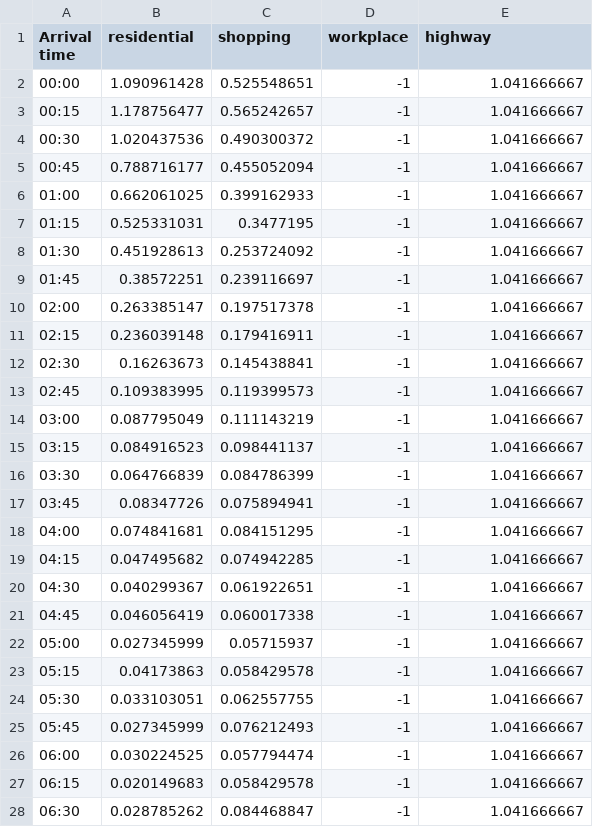
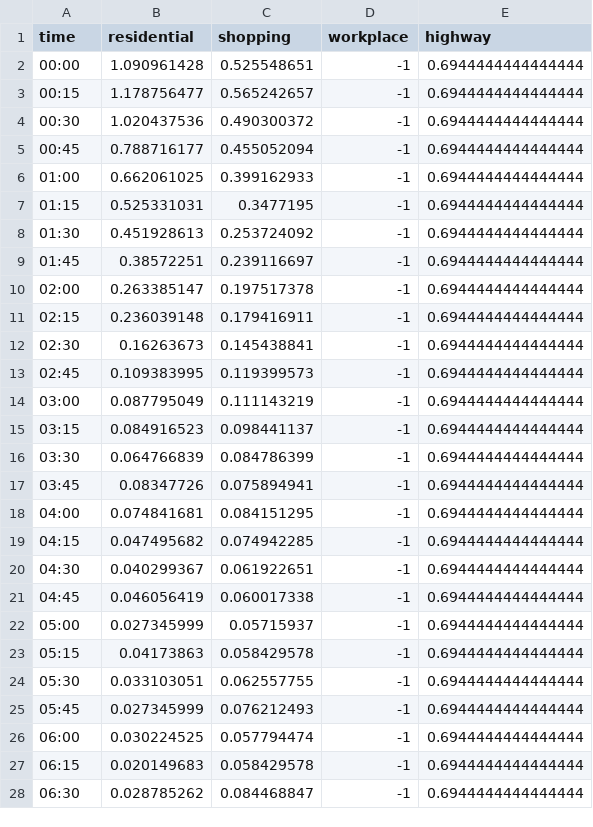
Before and after one commit to ponseko/chargax, a CSV file: chargax/data/car_arrival_percentages_weekends.csv, drawn as a sheet; only a part is shown; the diff covers the shown part only.

```diff
--- a/chargax/data/car_arrival_percentages_weekends.csv
+++ b/chargax/data/car_arrival_percentages_weekends.csv
@@ -1,28 +1,28 @@
-Arrival time,residential,shopping,workplace,highway
-00:00,1.090961428,0.525548651,-1,1.041666667
-00:15,1.178756477,0.565242657,-1,1.041666667
-00:30,1.020437536,0.490300372,-1,1.041666667
-00:45,0.788716177,0.455052094,-1,1.041666667
-01:00,0.662061025,0.399162933,-1,1.041666667
-01:15,0.525331031,0.3477195,-1,1.041666667
-01:30,0.451928613,0.253724092,-1,1.041666667
-01:45,0.38572251,0.239116697,-1,1.041666667
-02:00,0.263385147,0.197517378,-1,1.041666667
-02:15,0.236039148,0.179416911,-1,1.041666667
-02:30,0.16263673,0.145438841,-1,1.041666667
-02:45,0.109383995,0.119399573,-1,1.041666667
-03:00,0.087795049,0.111143219,-1,1.041666667
-03:15,0.084916523,0.098441137,-1,1.041666667
-03:30,0.064766839,0.084786399,-1,1.041666667
-03:45,0.08347726,0.075894941,-1,1.041666667
-04:00,0.074841681,0.084151295,-1,1.041666667
-04:15,0.047495682,0.074942285,-1,1.041666667
-04:30,0.040299367,0.061922651,-1,1.041666667
-04:45,0.046056419,0.060017338,-1,1.041666667
-05:00,0.027345999,0.05715937,-1,1.041666667
-05:15,0.04173863,0.058429578,-1,1.041666667
-05:30,0.033103051,0.062557755,-1,1.041666667
-05:45,0.027345999,0.076212493,-1,1.041666667
-06:00,0.030224525,0.057794474,-1,1.041666667
-06:15,0.020149683,0.058429578,-1,1.041666667
-06:30,0.028785262,0.084468847,-1,1.041666667
+time,residential,shopping,workplace,highway
+00:00,1.090961428,0.525548651,-1,0.6944444444444444
+00:15,1.178756477,0.565242657,-1,0.6944444444444444
+00:30,1.020437536,0.490300372,-1,0.6944444444444444
+00:45,0.788716177,0.455052094,-1,0.6944444444444444
+01:00,0.662061025,0.399162933,-1,0.6944444444444444
+01:15,0.525331031,0.3477195,-1,0.6944444444444444
+01:30,0.451928613,0.253724092,-1,0.6944444444444444
+01:45,0.38572251,0.239116697,-1,0.6944444444444444
+02:00,0.263385147,0.197517378,-1,0.6944444444444444
+02:15,0.236039148,0.179416911,-1,0.6944444444444444
+02:30,0.16263673,0.145438841,-1,0.6944444444444444
+02:45,0.109383995,0.119399573,-1,0.6944444444444444
+03:00,0.087795049,0.111143219,-1,0.6944444444444444
+03:15,0.084916523,0.098441137,-1,0.6944444444444444
+03:30,0.064766839,0.084786399,-1,0.6944444444444444
+03:45,0.08347726,0.075894941,-1,0.6944444444444444
+04:00,0.074841681,0.084151295,-1,0.6944444444444444
+04:15,0.047495682,0.074942285,-1,0.6944444444444444
+04:30,0.040299367,0.061922651,-1,0.6944444444444444
+04:45,0.046056419,0.060017338,-1,0.6944444444444444
+05:00,0.027345999,0.05715937,-1,0.6944444444444444
+05:15,0.04173863,0.058429578,-1,0.6944444444444444
+05:30,0.033103051,0.062557755,-1,0.6944444444444444
+05:45,0.027345999,0.076212493,-1,0.6944444444444444
+06:00,0.030224525,0.057794474,-1,0.6944444444444444
+06:15,0.020149683,0.058429578,-1,0.6944444444444444
+06:30,0.028785262,0.084468847,-1,0.6944444444444444
```
Also changed, not shown: 69 edited cells elsewhere in this file, 1 other file.
